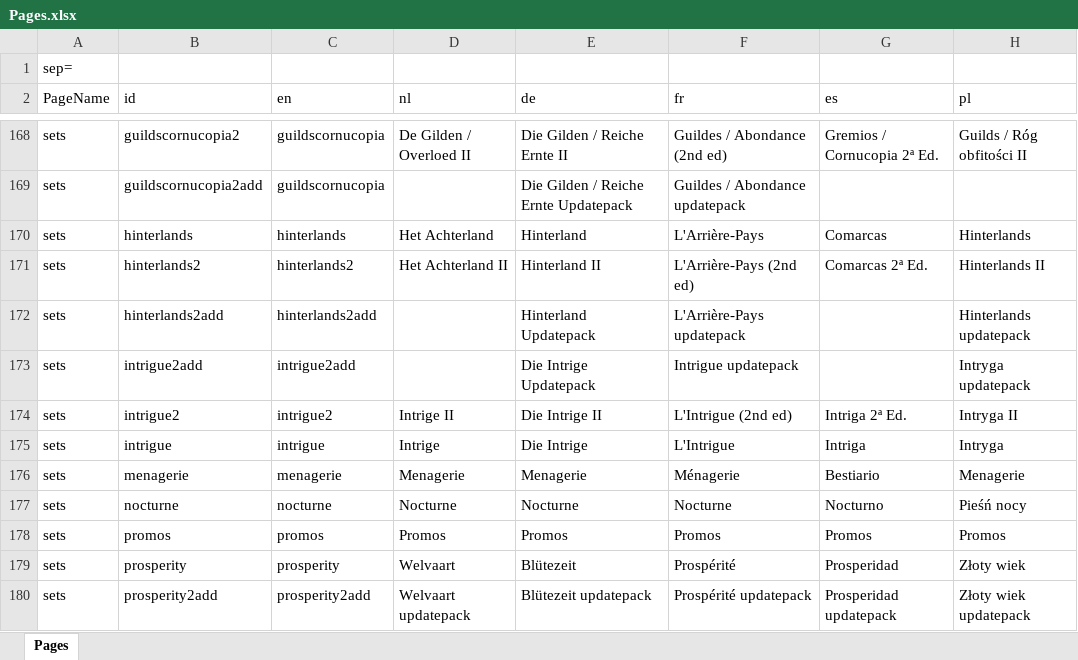
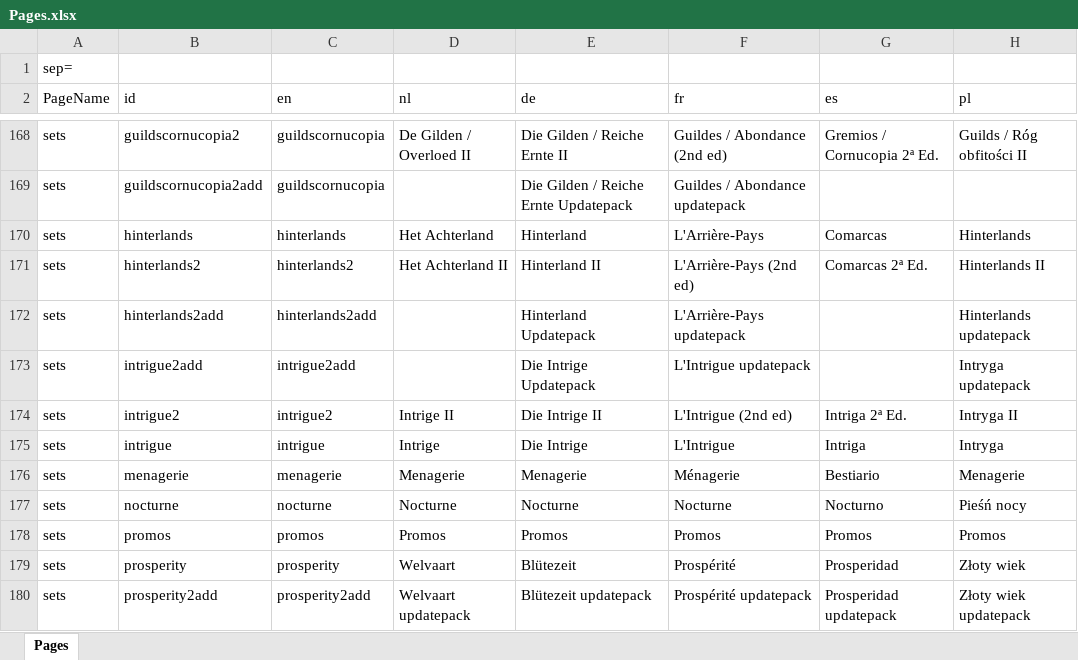
Before and after one commit to skywarth/Vite-KingdomCreator-New, an Excel workbook: process/resources/Pages.xlsx, sheet Pages, drawn as a sheet; only a part is shown, gaps mark what is left out; values as stored, in another font and other column widths than the file's, no borders; the diff names each change by its address in the sheet, - before the commit and + after, or states it on an @@ line.

Commit message:
Release 6.4.3 - fixing wrong image name

```diff
--- a/process/resources/Pages.xlsx (sheet Pages)
+++ b/process/resources/Pages.xlsx (sheet Pages)
-F173 (fr): Intrigue updatepack
+F173 (fr): L'Intrigue updatepack
```
Also changed, not shown: 22 other files.
